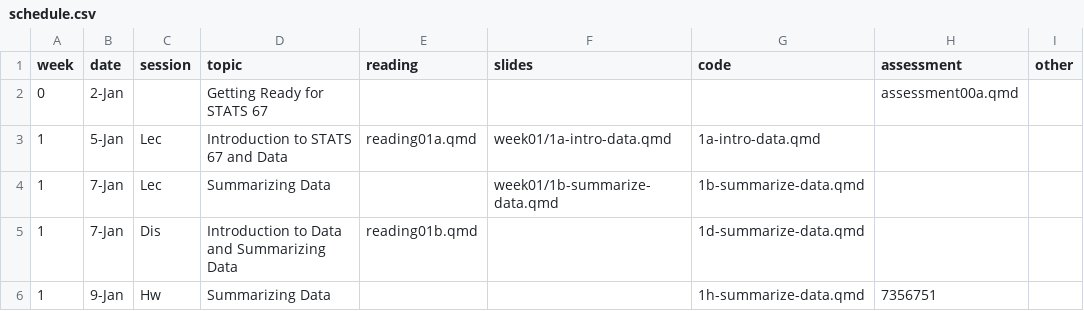
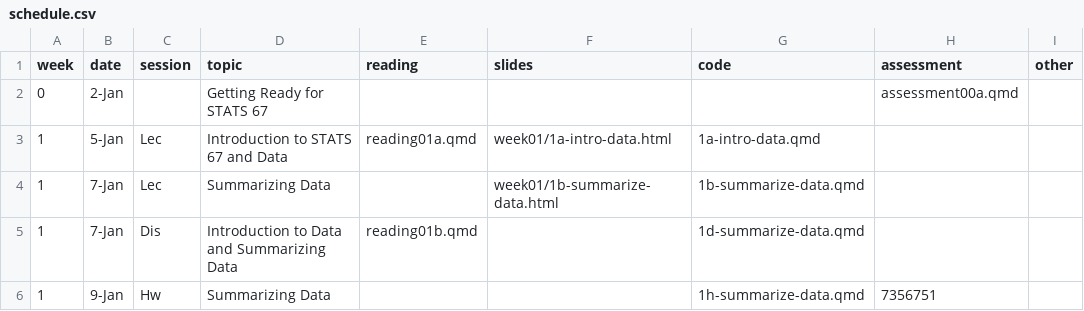
Before and after one commit to mdogucu/stats67-wi26-website, a CSV file: specific-content/schedule.csv, drawn as a sheet.

Commit message:
fix typos

```diff
--- a/specific-content/schedule.csv
+++ b/specific-content/schedule.csv
@@ -2,4 +2,4 @@
 0,2-Jan,  ,Getting Ready for STATS 67,,,,assessment00a.qmd,
-1,5-Jan,Lec,Introduction to STATS 67 and Data,reading01a.qmd,week01/1a-intro-data.qmd,1a-intro-data.qmd,,
-1,7-Jan,Lec,Summarizing Data,,week01/1b-summarize-data.qmd,1b-summarize-data.qmd,,
+1,5-Jan,Lec,Introduction to STATS 67 and Data,reading01a.qmd,week01/1a-intro-data.html,1a-intro-data.qmd,,
+1,7-Jan,Lec,Summarizing Data,,week01/1b-summarize-data.html,1b-summarize-data.qmd,,
 1,7-Jan,Dis,Introduction to Data and Summarizing Data,reading01b.qmd,,1d-summarize-data.qmd,,
```
Also changed, not shown: 19 other files.
